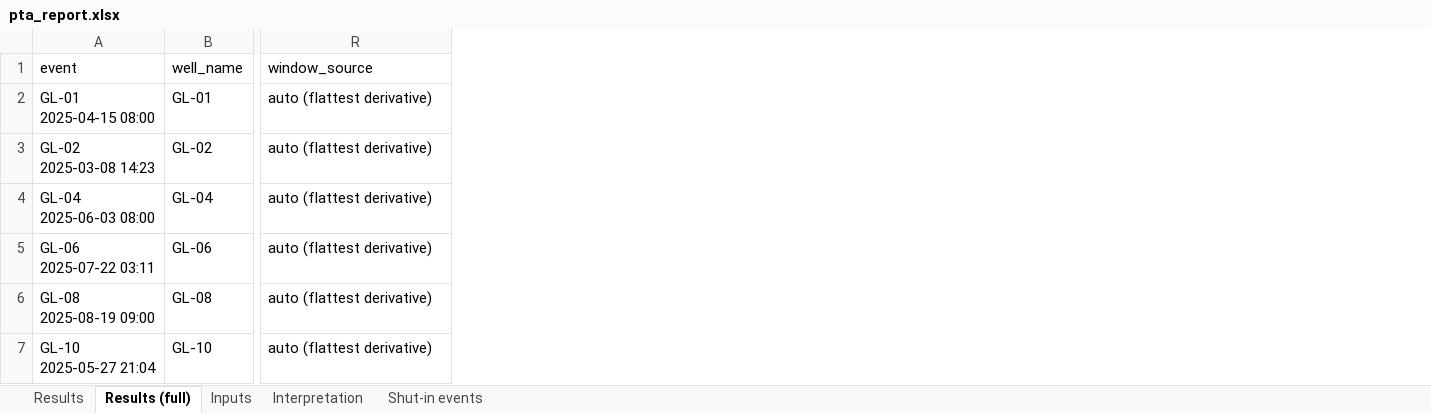
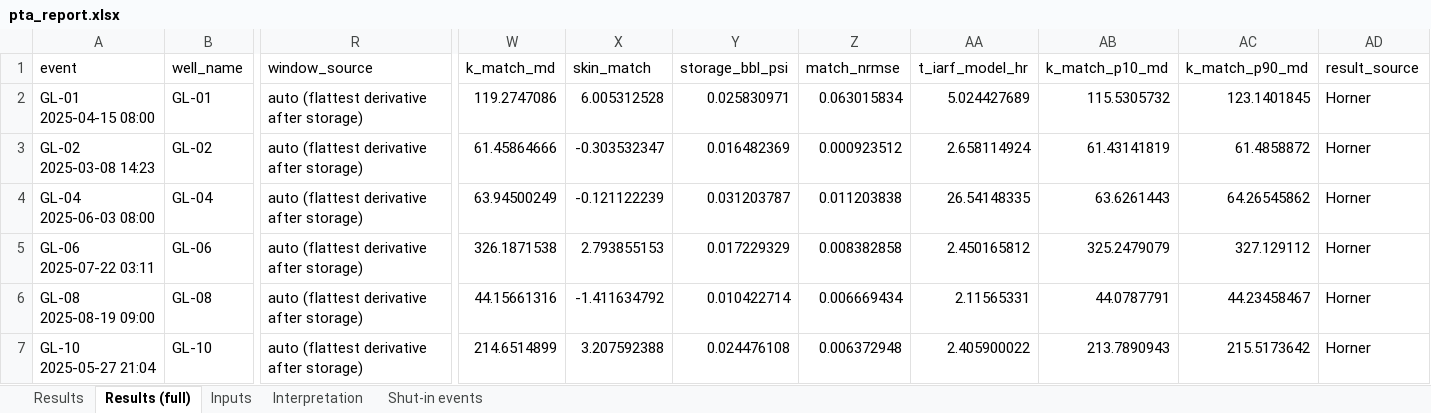
Before and after one commit to LuisMarkusTorres/SOCAR_Hackathon_2026, an Excel workbook: results/pta_report.xlsx, sheet Results (full), drawn as a sheet; only a part is shown, gaps mark what is left out; values as stored, in another font and other column widths than the file's, no borders; the diff names each change by its address in the sheet, - before the commit and + after, or states it on an @@ line.

```diff
--- a/results/pta_report.xlsx (sheet Results (full))
+++ b/results/pta_report.xlsx (sheet Results (full))
+column W (k_match_md), rows 2-7: 119.2747086 | 61.45864666 | 63.94500249 | 326.1871538 | 44.15661316 | 214.6514899
+column X (skin_match), rows 2-7: 6.005312528 | -0.303532347 | -0.121122239 | 2.793855153 | -1.411634792 | 3.207592388
+column Y (storage_bbl_psi), rows 2-7: 0.025830971 | 0.016482369 | 0.031203787 | 0.017229329 | 0.010422714 | 0.024476108
+column Z (match_nrmse), rows 2-7: 0.063015834 | 0.000923512 | 0.011203838 | 0.008382858 | 0.006669434 | 0.006372948
+column AA (t_iarf_model_hr), rows 2-7: 5.024427689 | 2.658114924 | 26.54148335 | 2.450165812 | 2.11565331 | 2.405900022
+column AB (k_match_p10_md), rows 2-7: 115.5305732 | 61.43141819 | 63.6261443 | 325.2479079 | 44.0787791 | 213.7890943
+column AC (k_match_p90_md), rows 2-7: 123.1401845 | 61.4858872 | 64.26545862 | 327.129112 | 44.23458467 | 215.5173642
+column AD (result_source), rows 2-7: all Horner
-R2:R7 (window_source): auto (flattest derivative)
+R2:R7 (window_source): auto (flattest derivative after storage)
```
Also changed, not shown: sheet Interpretation, results/pta_results.xlsx, results/vfm_daily_predictions.xlsx, 35 other files.
